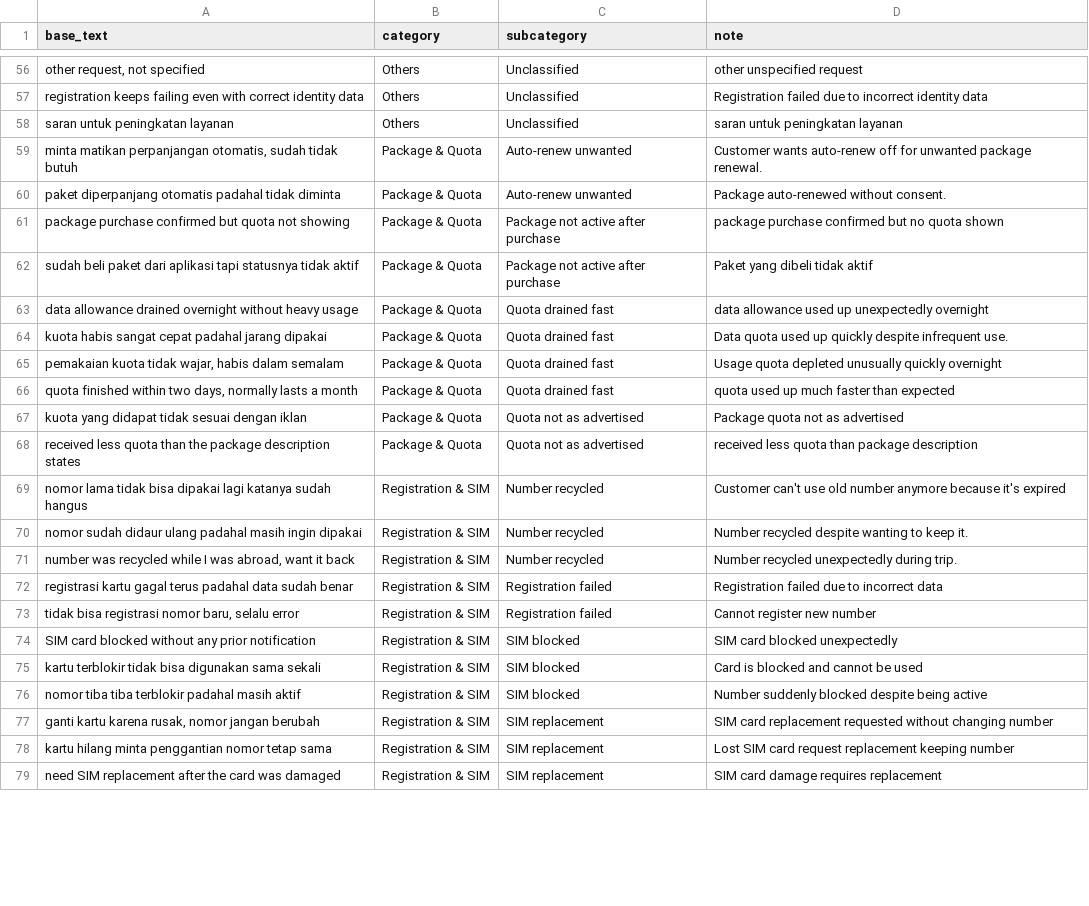
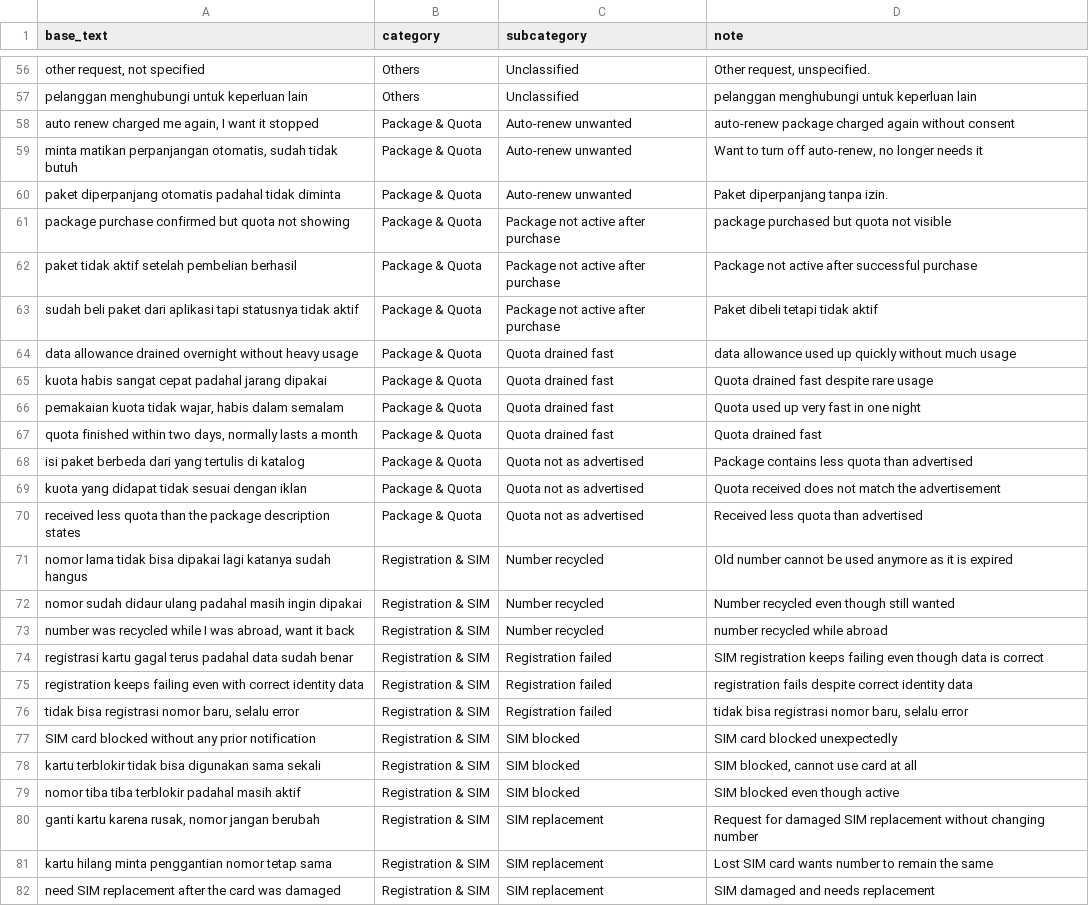
Before and after one commit to fahmyamyy/take-home-project, a CSV file: output/note_topics_llm.csv, drawn as a sheet; only a part is shown, gaps mark what is left out; removed rows and columns are numbered as before the commit, all else as after; the diff covers the shown part only; the diff names each change by its address in the sheet, - before the commit and + after, or states it on an @@ line.

```diff
--- a/output/note_topics_llm.csv
+++ b/output/note_topics_llm.csv
-D56 (note): other unspecified request
+D56 (note): Other request, unspecified.
-row 57: registration keeps failing even with correct identity data | Others | Unclassified | Registration failed due to incorrect identity data
-A57 (base_text): saran untuk peningkatan layanan
+A57 (base_text): pelanggan menghubungi untuk keperluan lain
-D57 (note): saran untuk peningkatan layanan
+D57 (note): pelanggan menghubungi untuk keperluan lain
+row 58: auto renew charged me again, I want it stopped | Package & Quota | Auto-renew unwanted | auto-renew package charged again without consent
-D59 (note): Customer wants auto-renew off for unwanted package renewal.
+D59 (note): Want to turn off auto-renew, no longer needs it
-D60 (note): Package auto-renewed without consent.
+D60 (note): Paket diperpanjang tanpa izin.
-D61 (note): package purchase confirmed but no quota shown
+D61 (note): package purchased but quota not visible
+row 62: paket tidak aktif setelah pembelian berhasil | Package & Quota | Package not active after purchase | Package not active after successful purchase
-D63 (note): Paket yang dibeli tidak aktif
+D63 (note): Paket dibeli tetapi tidak aktif
-D64 (note): …used up unexpectedly overnight
+D64 (note): …used up quickly without much usage
-D65 (note): Data quota used up quickly despite infrequent use.
+D65 (note): Quota drained fast despite rare usage
-D66 (note): Usage quota depleted unusually quickly overnight
+D66 (note): Quota used up very fast in one night
-D67 (note): quota used up much faster than expected
+D67 (note): Quota drained fast
+row 68: isi paket berbeda dari yang tertulis di katalog | Package & Quota | Quota not as advertised | Package contains less quota than advertised
-D69 (note): Package quota not as advertised
+D69 (note): Quota received does not match the advertisement
-D70 (note): received less quota than package description
+D70 (note): Received less quota than advertised
-D71 (note): Customer can't use old number anymore because it's expired
+D71 (note): Old number cannot be used anymore as it is expired
-D72 (note): Number recycled despite wanting to keep it.
+D72 (note): Number recycled even though still wanted
-D73 (note): Number recycled unexpectedly during trip.
+D73 (note): number recycled while abroad
-D74 (note): Registration failed due to incorrect data
+D74 (note): SIM registration keeps failing even though data is correct
+row 75: registration keeps failing even with correct identity data | Registration & SIM | Registration failed | registration fails despite correct identity data
-D76 (note): Cannot register new number
+D76 (note): tidak bisa registrasi nomor baru, selalu error
-D78 (note): Card is blocked and cannot be used
+D78 (note): SIM blocked, cannot use card at all
-D79 (note): Number suddenly blocked despite being active
+D79 (note): SIM blocked even though active
-D80 (note): SIM card replacement requested without changing…
+D80 (note): Request for damaged SIM replacement without changing…
-D81 (note): …SIM card request replacement keeping number
+D81 (note): …SIM card wants number to remain the same
-D82 (note): SIM card damage requires replacement
+D82 (note): SIM damaged and needs replacement
```
Also changed, not shown: 4 added rows, 7 removed rows and 60 edited cells elsewhere in this file, 31 other files.
